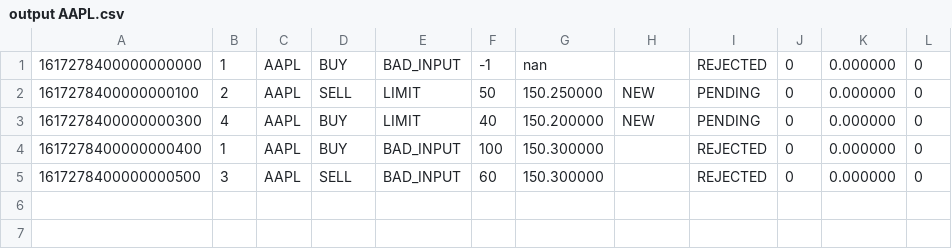
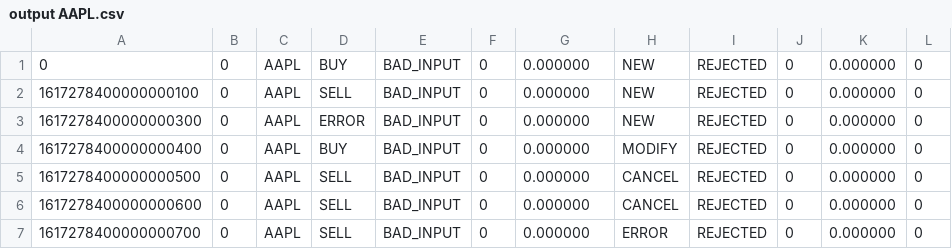
Before and after one commit to GiovanniManche/CPP, a CSV file: output AAPL.csv, drawn as a sheet.

Commit message:
tests reader + input test + past output of tests + modif csvreader

```diff
--- a/output AAPL.csv
+++ b/output AAPL.csv
@@ -1,5 +1,7 @@
-1617278400000000000,1,AAPL,BUY,BAD_INPUT,-1,nan,,REJECTED,0,0.000000,0
-1617278400000000100,2,AAPL,SELL,LIMIT,50,150.250000,NEW,PENDING,0,0.000000,0
-1617278400000000300,4,AAPL,BUY,LIMIT,40,150.200000,NEW,PENDING,0,0.000000,0
-1617278400000000400,1,AAPL,BUY,BAD_INPUT,100,150.300000,,REJECTED,0,0.000000,0
-1617278400000000500,3,AAPL,SELL,BAD_INPUT,60,150.300000,,REJECTED,0,0.000000,0
+0,0,AAPL,BUY,BAD_INPUT,0,0.000000,NEW,REJECTED,0,0.000000,0
+1617278400000000100,0,AAPL,SELL,BAD_INPUT,0,0.000000,NEW,REJECTED,0,0.000000,0
+1617278400000000300,0,AAPL,ERROR,BAD_INPUT,0,0.000000,NEW,REJECTED,0,0.000000,0
+1617278400000000400,0,AAPL,BUY,BAD_INPUT,0,0.000000,MODIFY,REJECTED,0,0.000000,0
+1617278400000000500,0,AAPL,SELL,BAD_INPUT,0,0.000000,CANCEL,REJECTED,0,0.000000,0
+1617278400000000600,0,AAPL,SELL,BAD_INPUT,0,0.000000,CANCEL,REJECTED,0,0.000000,0
+1617278400000000700,0,AAPL,SELL,BAD_INPUT,0,0.000000,ERROR,REJECTED,0,0.000000,0
```
Also changed, not shown: input_with_errors.csv, 18 other files.
